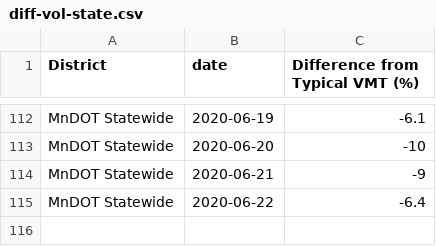
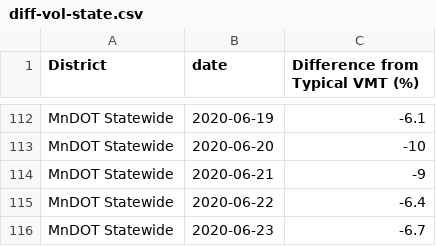
Before and after one commit to Metropolitan-Council/loop-sensor-trends, a CSV file: covid.traffic.trends/data-raw/diff-vol-state.csv, drawn as a sheet; only a part is shown, gaps mark what is left out.

```diff
--- a/covid.traffic.trends/data-raw/diff-vol-state.csv
+++ b/covid.traffic.trends/data-raw/diff-vol-state.csv
@@ -115 +115,2 @@ MnDOT Statewide,2020-06-21,-9
 MnDOT Statewide,2020-06-22,-6.4
+MnDOT Statewide,2020-06-23,-6.7
```
Also changed, not shown: covid.traffic.trends/data-raw/pred-and-act-vol-region.csv, output/diff-vol-state.csv, 4 other files.
